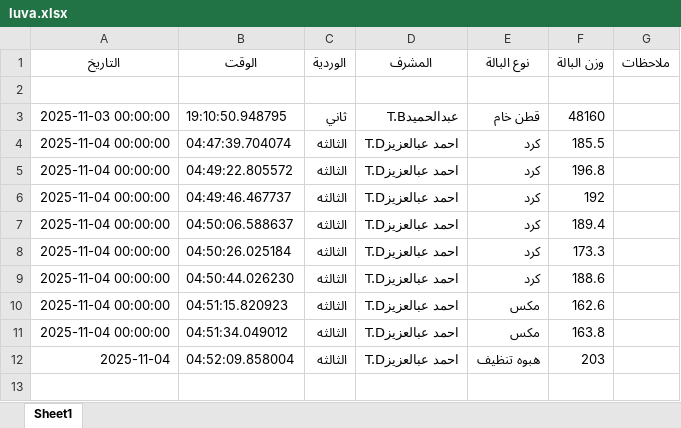
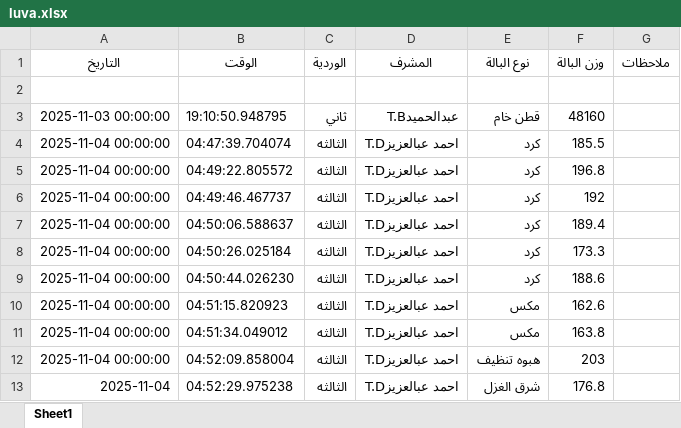
Before and after one commit to mahmedabdallh123/luva, an Excel workbook: luva.xlsx, sheet Sheet1, drawn as a sheet; values as stored, in another font and other column widths than the file's, no borders; the diff names each change by its address in the sheet, - before the commit and + after, or states it on an @@ line.

Commit message:
إضافة بالة شرق الغزل بواسطة احمد عبالعزيزT.D

```diff
--- a/luva.xlsx (sheet Sheet1)
+++ b/luva.xlsx (sheet Sheet1)
-A12 (التاريخ): 2025-11-04
+A12 (التاريخ): 2025-11-04 00:00:00
+row 13: 2025-11-04 | 04:52:29.975238 | الثالثه | احمد عبالعزيزT.D | شرق الغزل | 176.8
```
